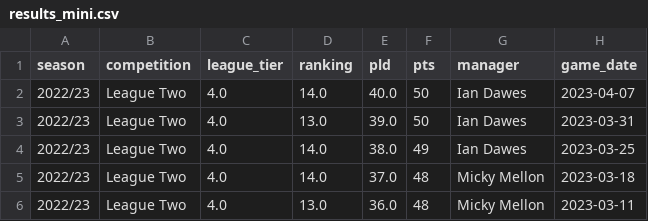
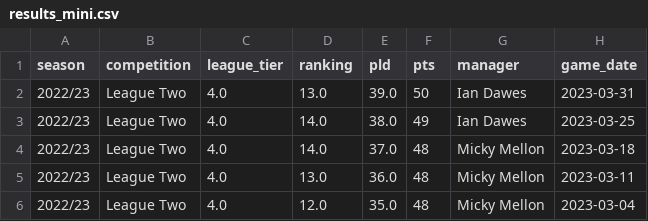
Before and after one commit to petebrown/league-position-tool, a CSV file: docs/input/results_mini.csv, drawn as a sheet; only a part is shown; the shorter side is filled out with more unchanged rows.

Commit message:
Update results_mini.csv

```diff
--- a/docs/input/results_mini.csv
+++ b/docs/input/results_mini.csv
@@ -1,3 +1,2 @@
 season,competition,league_tier,ranking,pld,pts,manager,game_date
-2022/23,League Two,4.0,14.0,40.0,50,Ian Dawes,2023-04-07
 2022/23,League Two,4.0,13.0,39.0,50,Ian Dawes,2023-03-31
```
